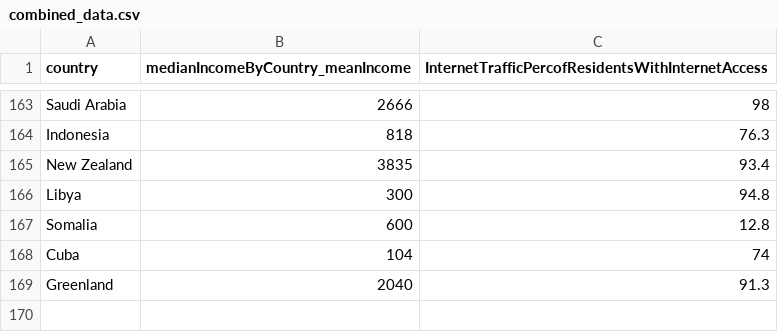
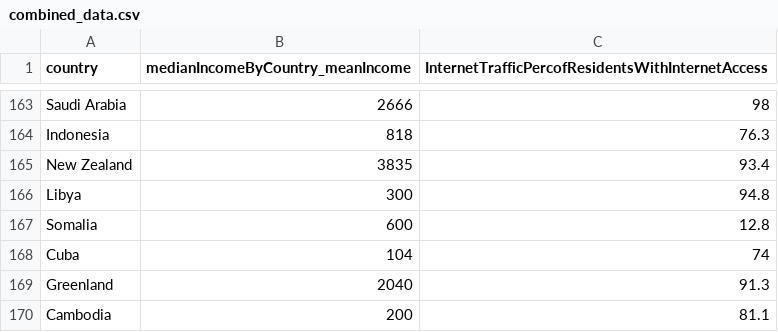
Before and after one commit to alexxie2288/stacked_data, a CSV file: combined_data.csv, drawn as a sheet; only a part is shown, gaps mark what is left out.

Commit message:
Update combined_data.csv

```diff
--- a/combined_data.csv
+++ b/combined_data.csv
@@ -169 +169,2 @@ Cuba,104,74
 Greenland,2040,91.3
+Cambodia,200,81.1
```
